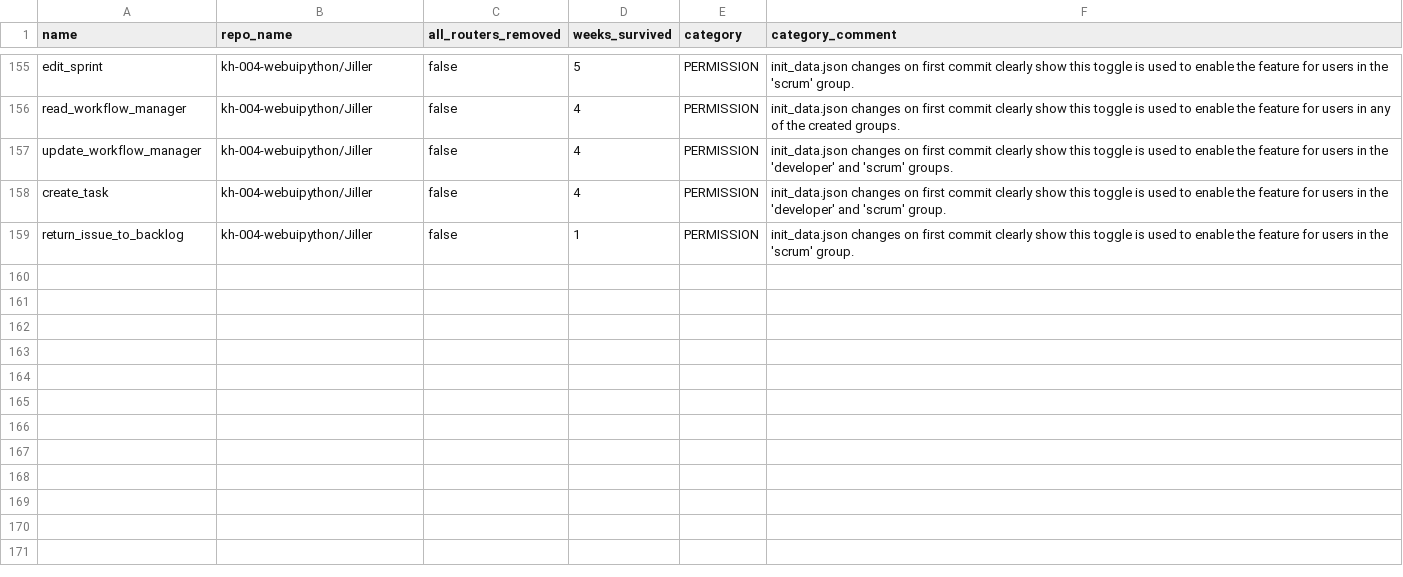
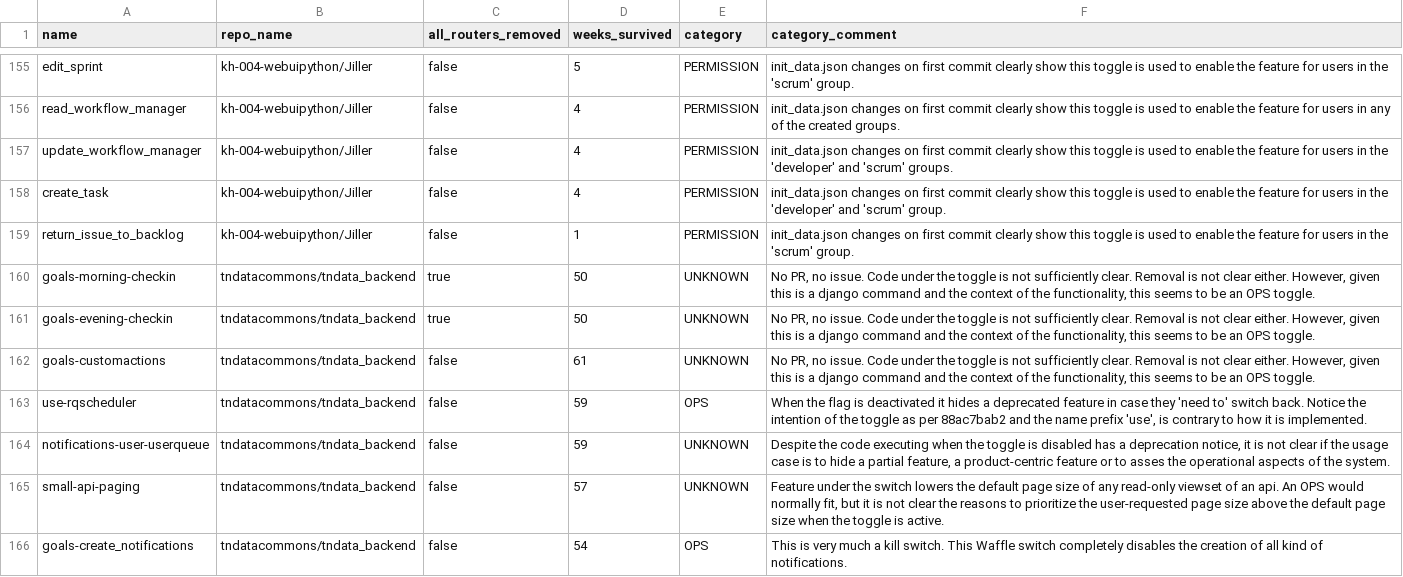
Before and after one commit to elhoyos/toggles_package, a CSV file: extraction/analyze/categories.csv, drawn as a sheet; only a part is shown, gaps mark what is left out; the diff covers the shown part only.

Commit message:
Add tndata_backend categories

```diff
--- a/extraction/analyze/categories.csv
+++ b/extraction/analyze/categories.csv
@@ -159 +159,8 @@
 "return_issue_to_backlog","kh-004-webuipython/Jiller",false,1,"PERMISSION","init_data.json changes on first commit clearly show this toggle is used to enable the feature for users in the 'scrum' group."
+"goals-morning-checkin","tndatacommons/tndata_backend",true,50,"UNKNOWN","No PR, no issue. Code under the toggle is not sufficiently clear. Removal is not clear either. However, given this is a django command and the context of the functionality, this seems to be an OPS toggle."
+"goals-evening-checkin","tndatacommons/tndata_backend",true,50,"UNKNOWN","No PR, no issue. Code under the toggle is not sufficiently clear. Removal is not clear either. However, given this is a django command and the context of the functionality, this seems to be an OPS toggle."
+"goals-customactions","tndatacommons/tndata_backend",false,61,"UNKNOWN","No PR, no issue. Code under the toggle is not sufficiently clear. Removal is not clear either. However, given this is a django command and the context of the functionality, this seems to be an OPS toggle."
+"use-rqscheduler","tndatacommons/tndata_backend",false,59,"OPS","When the flag is deactivated it hides a deprecated feature in case they 'need to' switch back. Notice the intention of the toggle as per 88ac7bab2 and the name prefix 'use', is contrary to how it is implemented."
+"notifications-user-userqueue","tndatacommons/tndata_backend",false,59,"UNKNOWN","Despite the code executing when the toggle is disabled has a deprecation notice, it is not clear if the usage case is to hide a partial feature, a product-centric feature or to asses the operational aspects of the system."
+"small-api-paging","tndatacommons/tndata_backend",false,57,"UNKNOWN","Feature under the switch lowers the default page size of any read-only viewset of an api. An OPS would normally fit, but it is not clear the reasons to prioritize the user-requested page size above the default page size when the toggle is active."
+"goals-create_notifications","tndatacommons/tndata_backend",false,54,"OPS","This is very much a kill switch. This Waffle switch completely disables the creation of all kind of notifications."
```
Also changed, not shown: 6 added rows and 1 edited cell elsewhere in this file, 5 other files.
